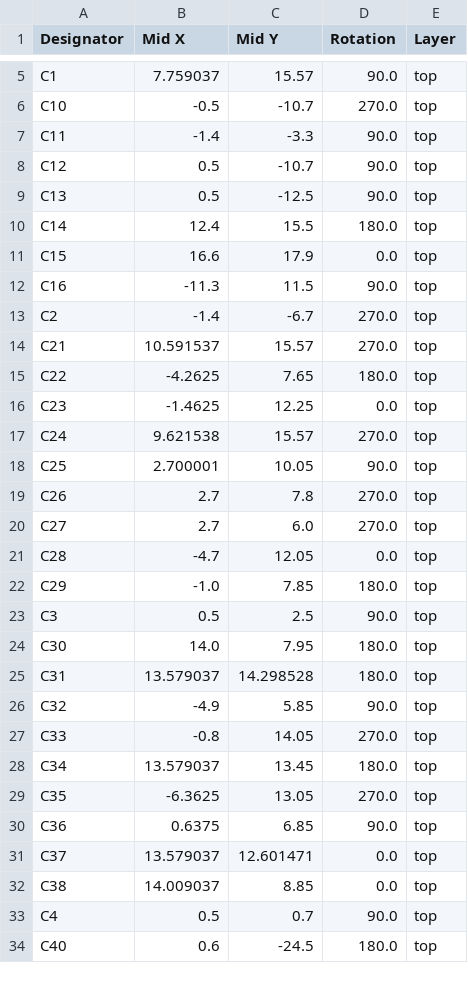
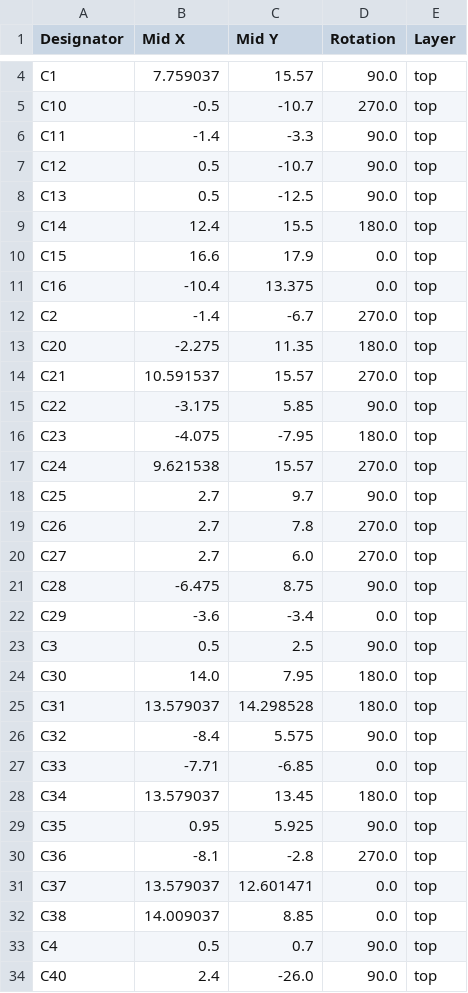
Before and after one commit to AlfredoSystems/NoU3-Hardware, a CSV file: production/positions.csv, drawn as a sheet; only a part is shown, gaps mark what is left out; the diff covers the shown part only.

```diff
--- a/production/positions.csv
+++ b/production/positions.csv
@@ -11,13 +10,14 @@ C14,12.4,15.5,180.0,top
 C15,16.6,17.9,0.0,top
-C16,-11.3,11.5,90.0,top
+C16,-10.4,13.375,0.0,top
 C2,-1.4,-6.7,270.0,top
+C20,-2.275,11.35,180.0,top
 C21,10.591537,15.57,270.0,top
-C22,-4.2625,7.65,180.0,top
-C23,-1.4625,12.25,0.0,top
+C22,-3.175,5.85,90.0,top
+C23,-4.075,-7.95,180.0,top
 C24,9.621538,15.57,270.0,top
-C25,2.700001,10.05,90.0,top
+C25,2.7,9.7,90.0,top
 C26,2.7,7.8,270.0,top
 C27,2.7,6.0,270.0,top
-C28,-4.7,12.05,0.0,top
-C29,-1.0,7.85,180.0,top
+C28,-6.475,8.75,90.0,top
+C29,-3.6,-3.4,0.0,top
 C3,0.5,2.5,90.0,top
@@ -25,7 +25,7 @@ C30,14.0,7.95,180.0,top
 C31,13.579037,14.298528,180.0,top
-C32,-4.9,5.85,90.0,top
-C33,-0.8,14.05,270.0,top
+C32,-8.4,5.575,90.0,top
+C33,-7.71,-6.85,0.0,top
 C34,13.579037,13.45,180.0,top
-C35,-6.3625,13.05,270.0,top
-C36,0.6375,6.85,90.0,top
+C35,0.95,5.925,90.0,top
+C36,-8.1,-2.8,270.0,top
 C37,13.579037,12.601471,0.0,top
@@ -33,2 +33,2 @@ C38,14.009037,8.85,0.0,top
 C4,0.5,0.7,90.0,top
-C40,0.6,-24.5,180.0,top
+C40,2.4,-26.0,90.0,top
```
Also changed, not shown: 1 added row, 6 removed rows and 50 edited cells elsewhere in this file, production/bom.csv, production/designators.csv, 8 other files.
